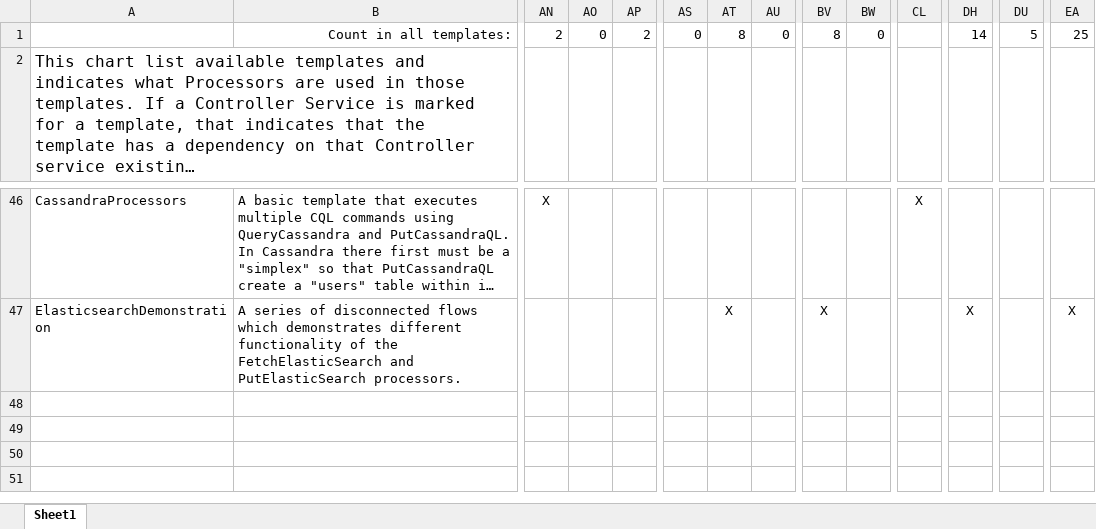
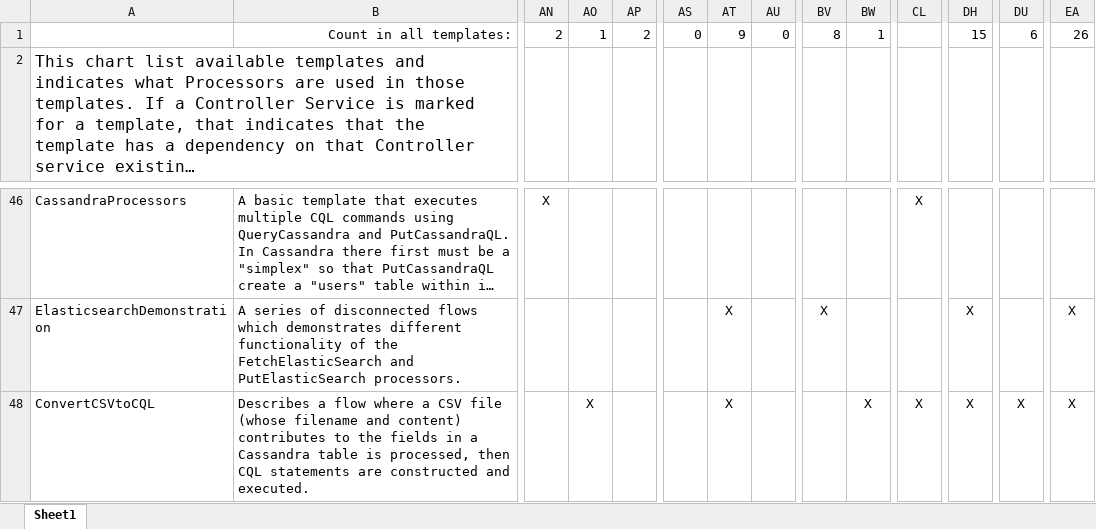
Before and after one commit to hortonworks-gallery/nifi-templates, an Excel workbook: NiFi Templates.xlsx, sheet Sheet1, drawn as a sheet; only a part is shown, gaps mark what is left out; long unchanged cells end in …; values as stored, in another font and other column widths than the file's, no borders; rows hold the shown columns only; the diff names each change by its address in the sheet, - before the commit and + after, or states it on an @@ line.

Commit message:
Added ConvertCSVtoCQL (Cassandra) template

```diff
--- a/NiFi Templates.xlsx (sheet Sheet1)
+++ b/NiFi Templates.xlsx (sheet Sheet1)
-AO1: 0
+AO1: 1
-AT1: 8
+AT1: 9
-BW1: 0
+BW1: 1
-DH1: 14
+DH1: 15
-DU1: 5
+DU1: 6
-EA1: 25
+EA1: 26
+row 48: ConvertCSVtoCQL | Describes a flow where a CSV file (whose filename and content) contributes to the fields in a Cassandra table is processed, then CQL statements are constructed and executed. |  | X |  |  | X |  |  | X | X | X | X | X
```
Also changed, not shown: 1 other file.
